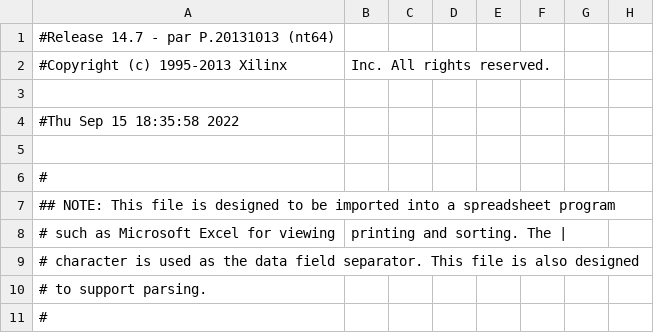
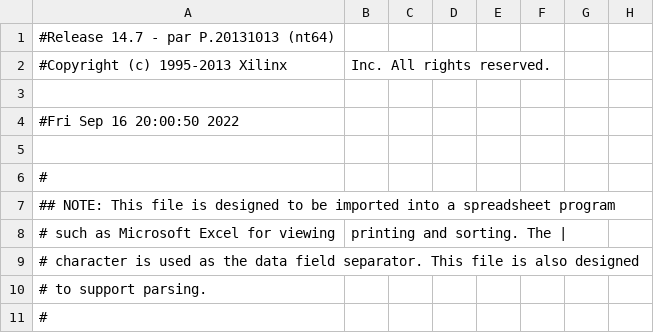
Before and after one commit to zxdfcv/ise, a CSV file: cpu_checker_pad.csv, drawn as a sheet; only a part is shown; the diff names each change by its address in the sheet, - before the commit and + after, or states it on an @@ line.

```diff
--- a/cpu_checker_pad.csv
+++ b/cpu_checker_pad.csv
-A4: #Thu Sep 15 18:35:58 2022
+A4: #Fri Sep 16 20:00:50 2022
```
Also changed, not shown: 53 other files.
